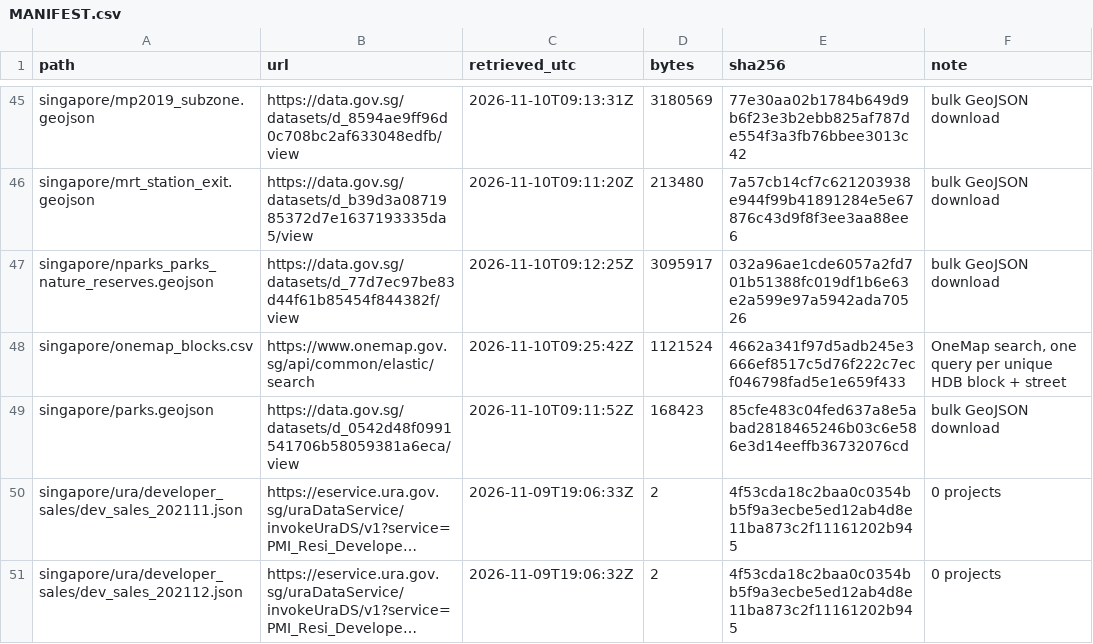
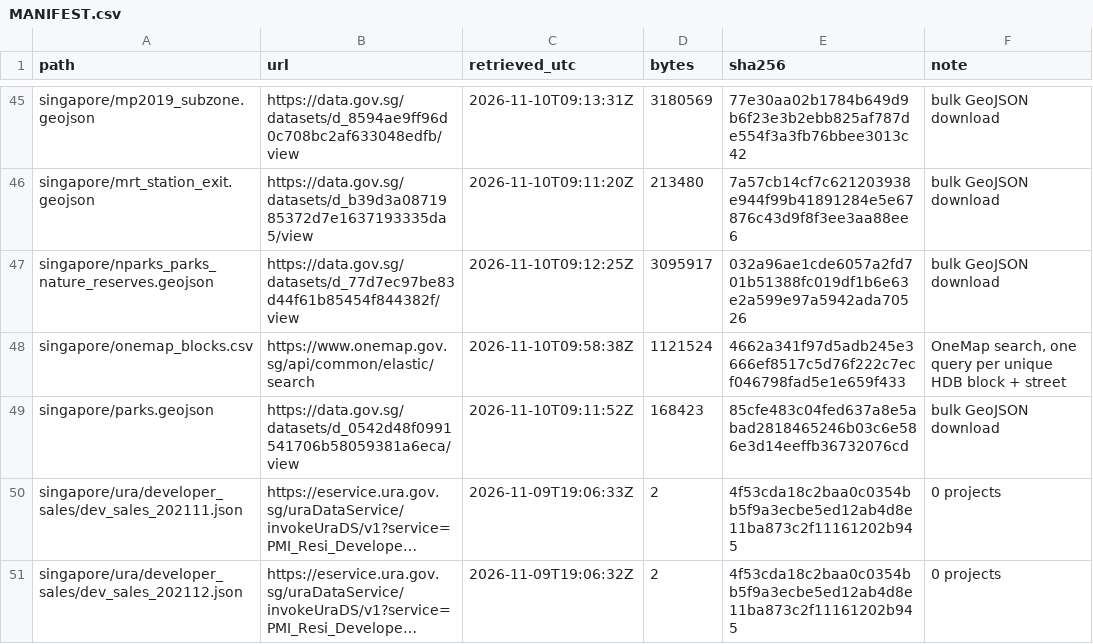
Before and after one commit to Jojolap1/housing-fundamentals-thesis, a CSV file: data/raw/MANIFEST.csv, drawn as a sheet; only a part is shown, gaps mark what is left out; long unchanged cells end in ….

```diff
--- a/data/raw/MANIFEST.csv
+++ b/data/raw/MANIFEST.csv
@@ -47,3 +47,3 @@ singapore/mrt_station_exit.geojson,https://data.gov.sg/datasets/d_b39d3a08719853
 singapore/nparks_parks_nature_reserves.geojson,https://data.gov.sg/datasets/d_77d7ec97be83d44f61b85454f844382f/view,2026-11-10T09:12:25Z,3095917,032a96ae1cde6057a2fd701b51388fc019df1b6e63e2a599e97a5942ada70526,bulk GeoJSON download
-singapore/onemap_blocks.csv,https://www.onemap.gov.sg/api/common/elastic/search,2026-11-10T09:25:42Z,1121524,4662a341f97d5adb245e3666ef8517c5d76f222c7ecf046798fad5e1e659f433,"OneMap search, one query per unique HDB block + street"
+singapore/onemap_blocks.csv,https://www.onemap.gov.sg/api/common/elastic/search,2026-11-10T09:58:38Z,1121524,4662a341f97d5adb245e3666ef8517c5d76f222c7ecf046798fad5e1e659f433,"OneMap search, one query per unique HDB block + street"
 singapore/parks.geojson,https://data.gov.sg/datasets/d_0542d48f0991541706b58059381a6eca/view,2026-11-10T09:11:52Z,168423,85cfe483c04fed637a8e5abad2818465246b03c6e586e3d14eeffb36732076cd,bulk GeoJSON download
```
Also changed, not shown: 1 other file.
